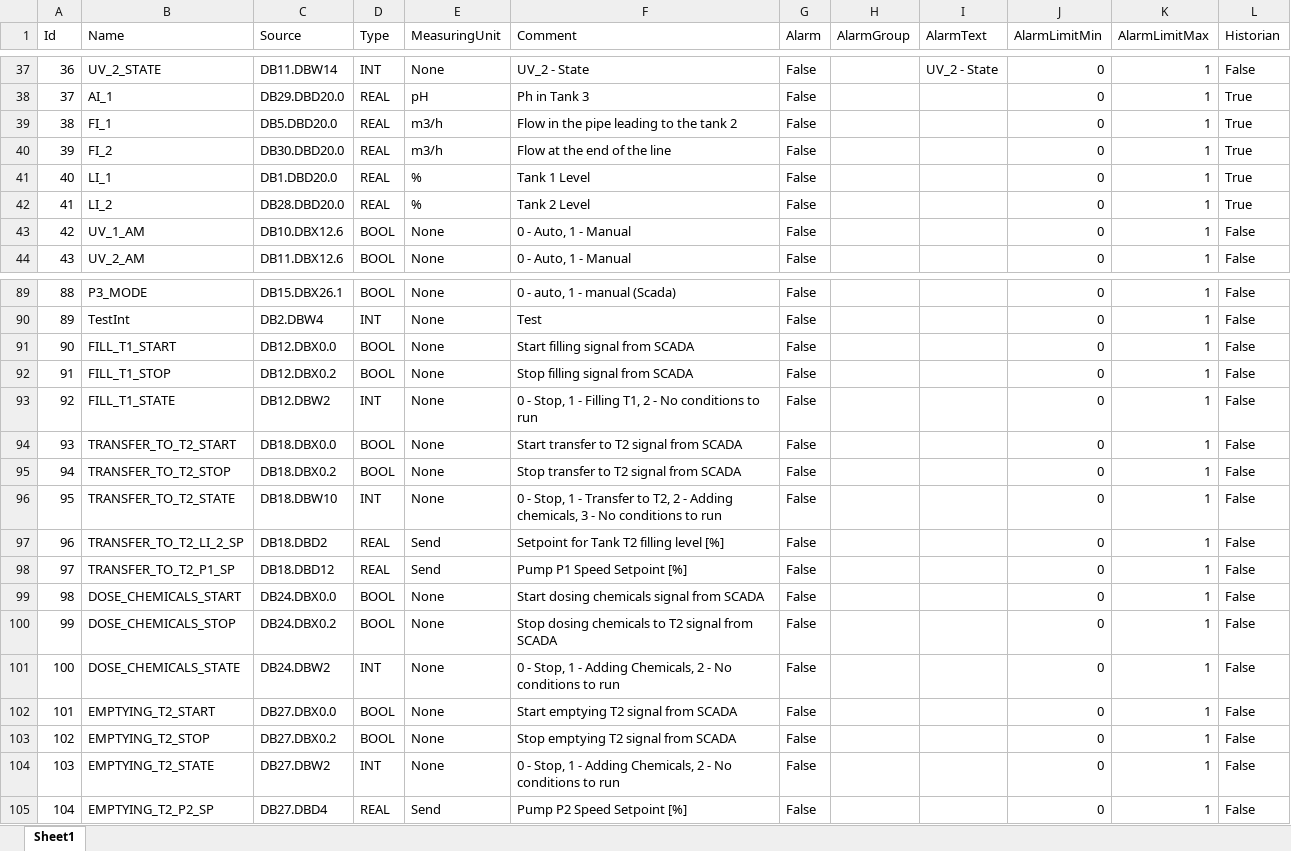
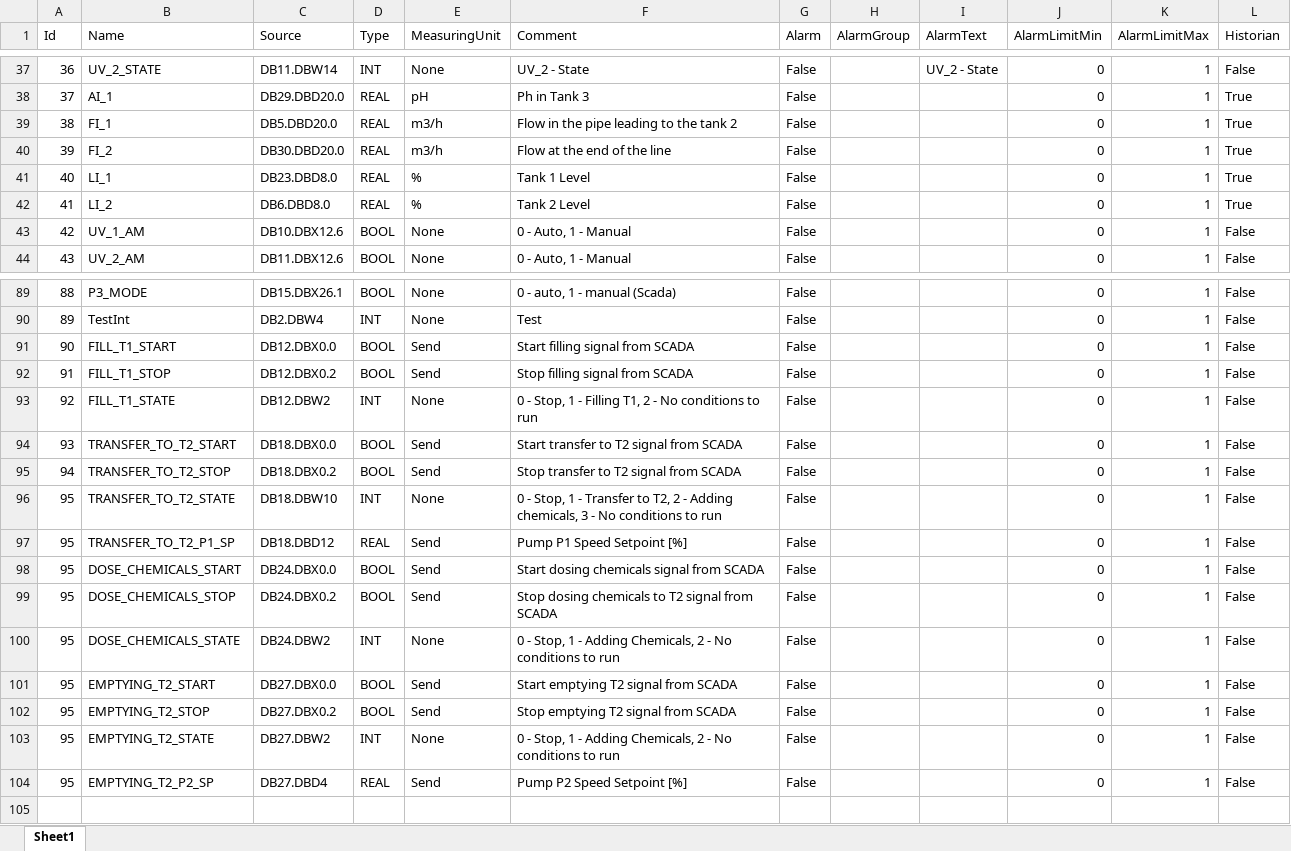
Before and after one commit to PatrzNaMnie/SimpleScada, an Excel workbook: Excel/Variables.xlsx, sheet Sheet1, drawn as a sheet; only a part is shown, gaps mark what is left out; values as stored, in another font and other column widths than the file's, no borders; removed rows and columns are numbered as before the commit, all else as after; the diff names each change by its address in the sheet, - before the commit and + after, or states it on an @@ line.

Commit message:
Fix decimapl places in values. Change imgs source paths. Add SimpleScada logo. Test PLC programm with visualisation

```diff
--- a/Excel/Variables.xlsx (sheet Sheet1)
+++ b/Excel/Variables.xlsx (sheet Sheet1)
-C41 (Source): DB1.DBD20.0
+C41 (Source): DB23.DBD8.0
-C42 (Source): DB28.DBD20.0
+C42 (Source): DB6.DBD8.0
-E91:E92 (MeasuringUnit): None
+E91:E92 (MeasuringUnit): Send
-E94:E95 (MeasuringUnit): None
+E94:E95 (MeasuringUnit): Send
-row 97: 96 | TRANSFER_TO_T2_LI_2_SP | DB18.DBD2 | REAL | Send | Setpoint for Tank T2 filling level [%] | False |  |  | 0 | 1 | False
-A97 (Id): 97
+A97 (Id): 95
-A98 (Id): 98
+A98 (Id): 95
-E98:E99 (MeasuringUnit): None
+E98:E99 (MeasuringUnit): Send
-A99 (Id): 99
+A99 (Id): 95
-A100 (Id): 100
+A100 (Id): 95
-A101 (Id): 101
+A101 (Id): 95
-E101:E102 (MeasuringUnit): None
+E101:E102 (MeasuringUnit): Send
-A102 (Id): 102
+A102 (Id): 95
-A103 (Id): 103
+A103 (Id): 95
-A104 (Id): 104
+A104 (Id): 95
```
Also changed, not shown: 34 other files.
